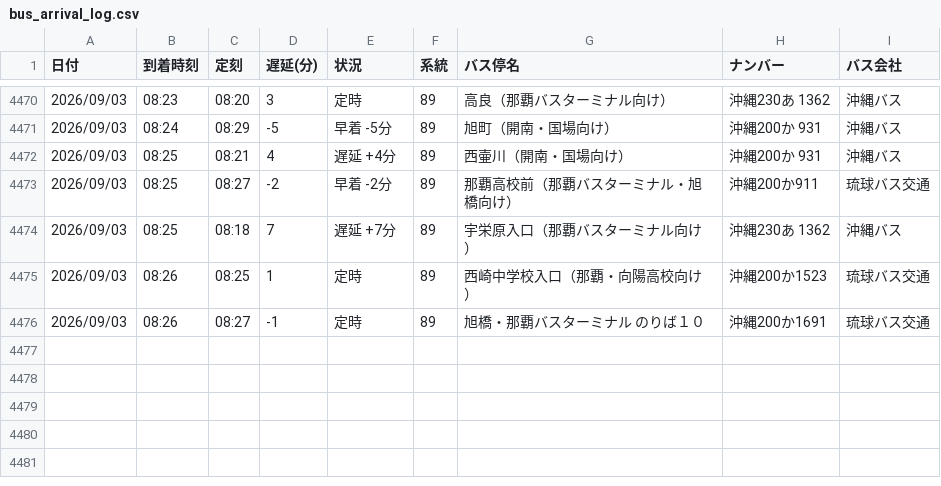
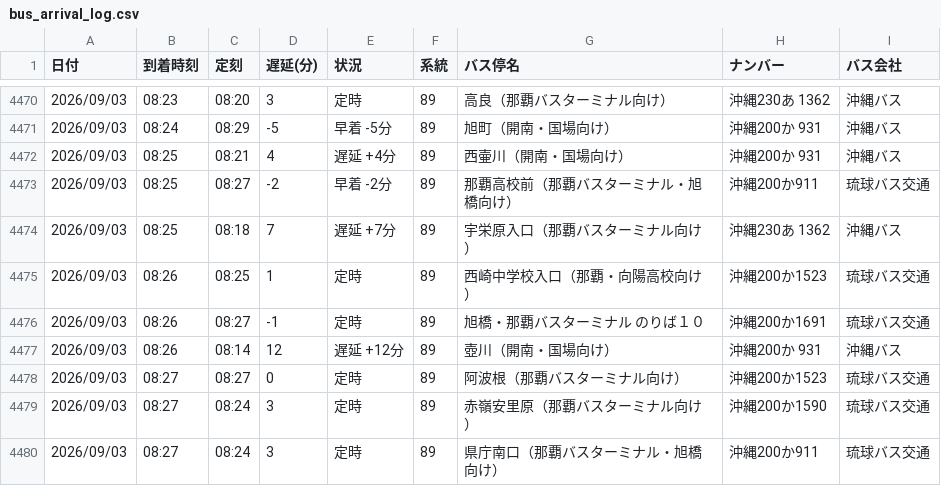
Before and after one commit to uy819/bus-tracker2, a CSV file: data/raw/89_up/bus_arrival_log.csv, drawn as a sheet; only a part is shown, gaps mark what is left out.

```diff
--- a/data/raw/89_up/bus_arrival_log.csv
+++ b/data/raw/89_up/bus_arrival_log.csv
@@ -4476 +4476,5 @@
 2026/09/03,08:26,08:27,-1,定時,89,旭橋・那覇バスターミナル　のりば１０,沖縄200か1691,琉球バス交通
+2026/09/03,08:26,08:14,12,遅延 +12分,89,壺川（開南・国場向け）,沖縄200か 931,沖縄バス
+2026/09/03,08:27,08:27,0,定時,89,阿波根（那覇バスターミナル向け）,沖縄200か1523,琉球バス交通
+2026/09/03,08:27,08:24,3,定時,89,赤嶺安里原（那覇バスターミナル向け）,沖縄200か1590,琉球バス交通
+2026/09/03,08:27,08:24,3,定時,89,県庁南口（那覇バスターミナル・旭橋向け）,沖縄200か911,琉球バス交通
```
Also changed, not shown: 1 other file.
